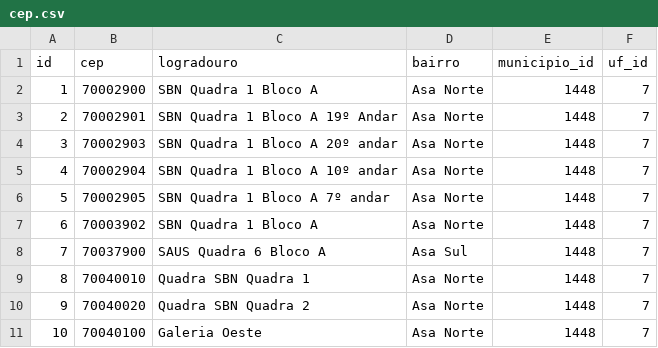
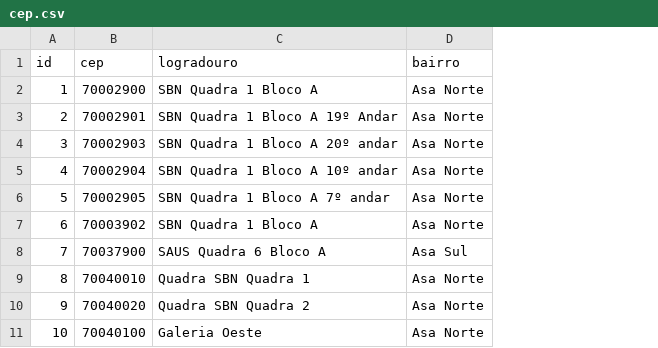
Before and after one commit to BasisTI/madre, a CSV file: pacientes/src/main/resources/config/liquibase/fake-data/cep.csv, drawn as a sheet; the diff names each change by its address in the sheet, - before the commit and + after, or states it on an @@ line.

Commit message:
Corrigindo carga

```diff
--- a/pacientes/src/main/resources/config/liquibase/fake-data/cep.csv
+++ b/pacientes/src/main/resources/config/liquibase/fake-data/cep.csv
-column E (municipio_id), rows 2-11: all 1448
-column F (uf_id), rows 2-11: all 7
```
